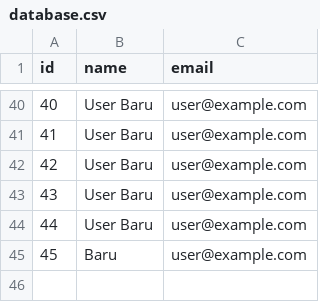
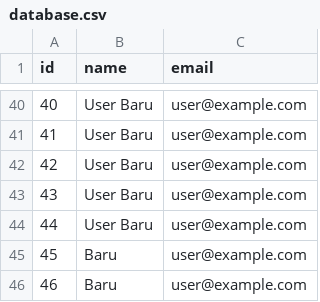
Before and after one commit to JandriTampubolon/-, a CSV file: database.csv, drawn as a sheet; only a part is shown, gaps mark what is left out; the diff names each change by its address in the sheet, - before the commit and + after, or states it on an @@ line.

Commit message:
Update database.csv via API

```diff
--- a/database.csv
+++ b/database.csv
+row 46: 46 | Baru | user@example.com
```
